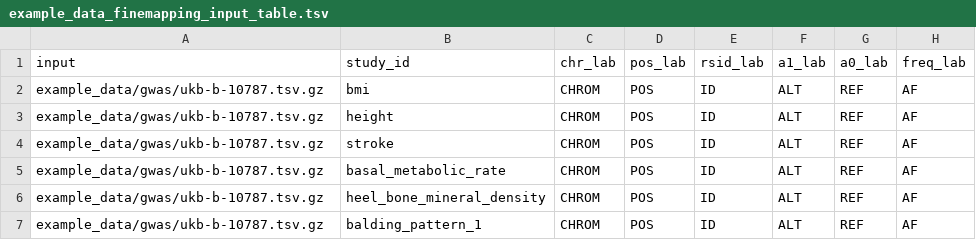
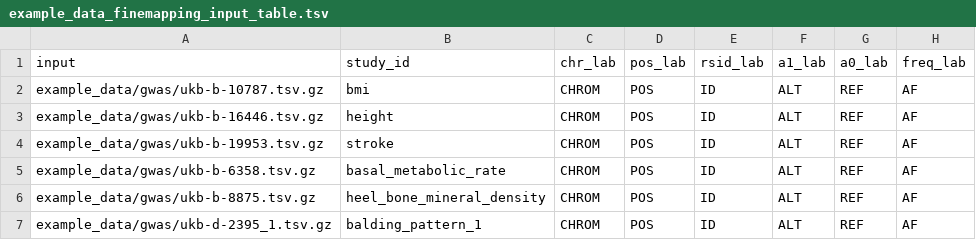
Before and after one commit to Biostatistics-Unit-HT/Flanders, a TSV file: example_data/example_data_finemapping_input_table.tsv, drawn as a sheet; only a part is shown; the diff names each change by its address in the sheet, - before the commit and + after, or states it on an @@ line.

Commit message:
File names updated

```diff
--- a/example_data/example_data_finemapping_input_table.tsv
+++ b/example_data/example_data_finemapping_input_table.tsv
-A3 (input): example_data/gwas/ukb-b-10787.tsv.gz
+A3 (input): example_data/gwas/ukb-b-16446.tsv.gz
-A4 (input): example_data/gwas/ukb-b-10787.tsv.gz
+A4 (input): example_data/gwas/ukb-b-19953.tsv.gz
-A5 (input): example_data/gwas/ukb-b-10787.tsv.gz
+A5 (input): example_data/gwas/ukb-b-6358.tsv.gz
-A6 (input): example_data/gwas/ukb-b-10787.tsv.gz
+A6 (input): example_data/gwas/ukb-b-8875.tsv.gz
-A7 (input): example_data/gwas/ukb-b-10787.tsv.gz
+A7 (input): example_data/gwas/ukb-d-2395_1.tsv.gz
```
